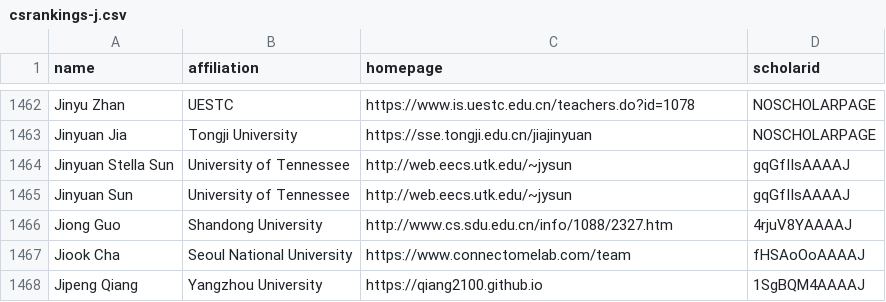
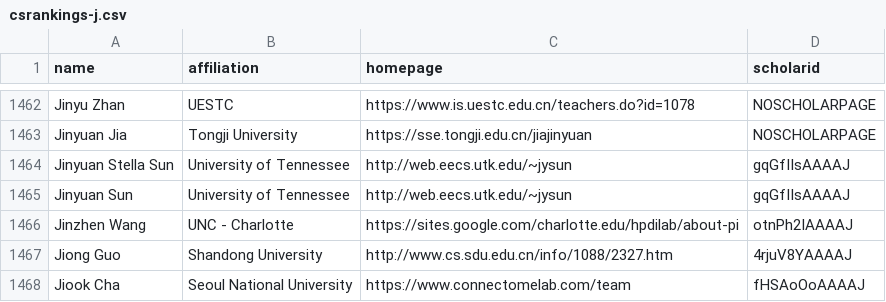
Before and after one commit to yuli-yl/CSrankings, a CSV file: csrankings-j.csv, drawn as a sheet; only a part is shown, gaps mark what is left out; the shorter side is filled out with more unchanged rows; the diff names each change by its address in the sheet, - before the commit and + after, or states it on an @@ line.

```diff
--- a/csrankings-j.csv
+++ b/csrankings-j.csv
+row 1466: Jinzhen Wang | UNC - Charlotte | https://sites.google.com/charlotte.edu/hpdilab/about-pi | otnPh2IAAAAJ
```
Also changed, not shown: csrankings-d.csv, csrankings-g.csv, 4 other files.
